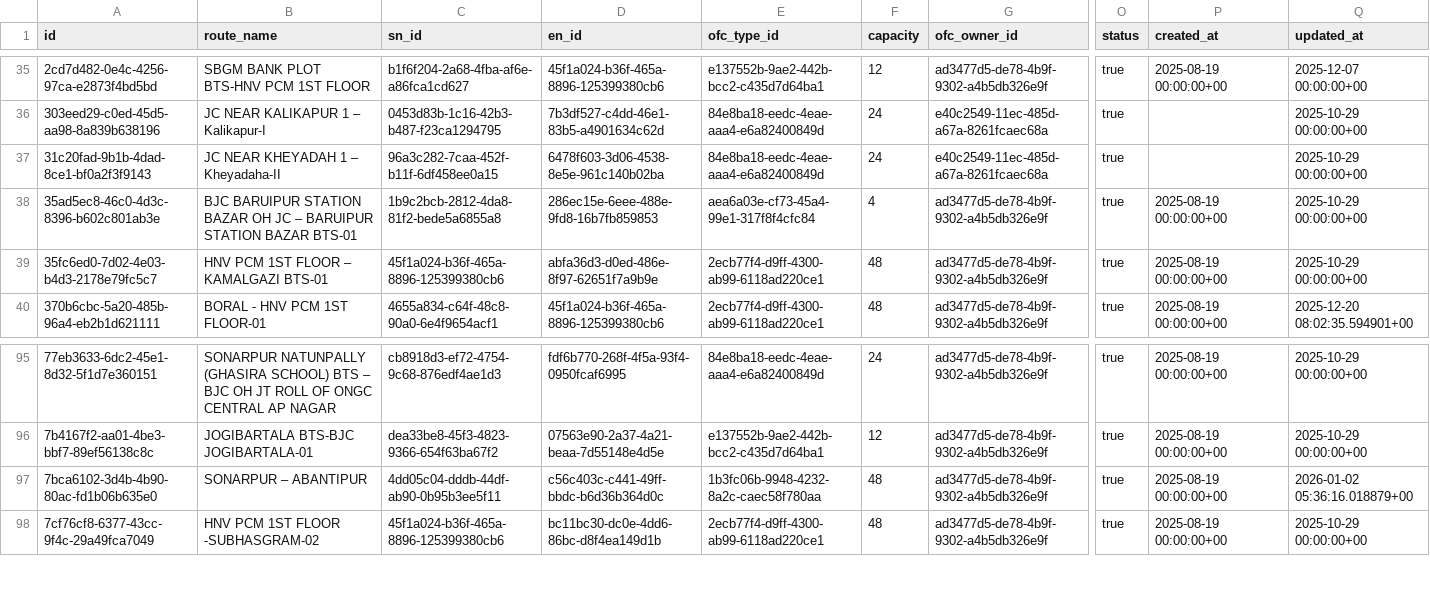
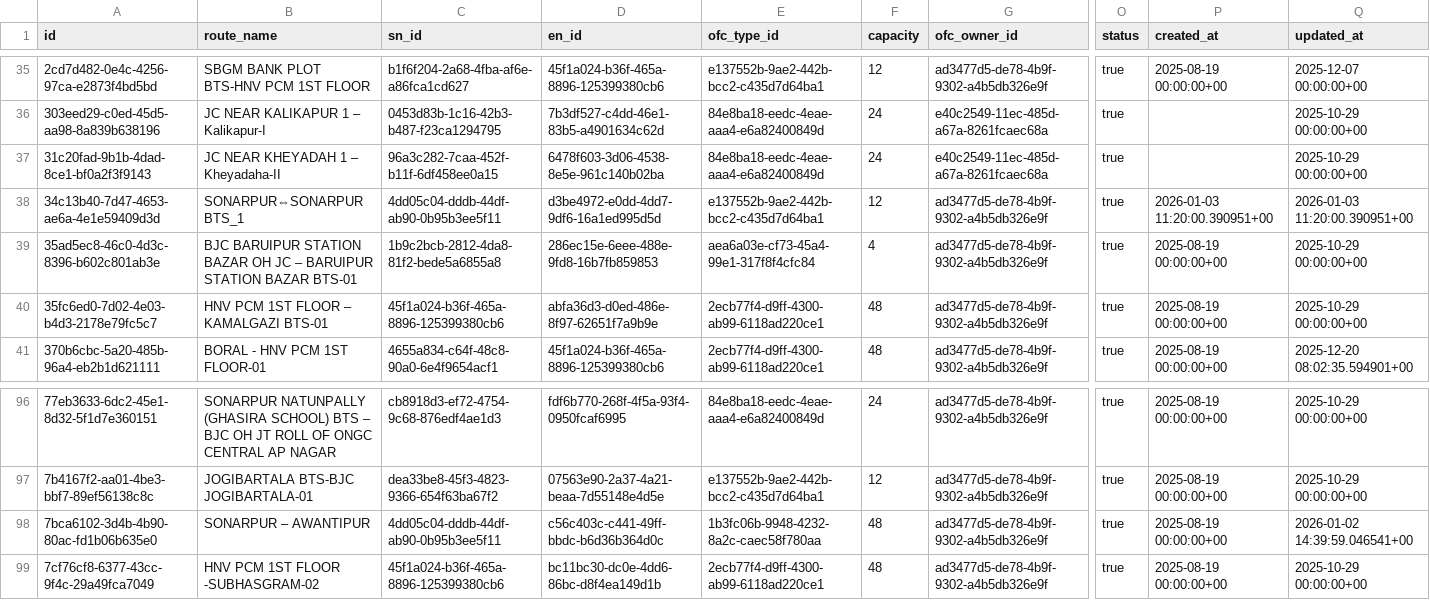
Before and after one commit to sdetmharinavi/hnvtx, a CSV file: data/csv/ofc_cables_rows.csv, drawn as a sheet; only a part is shown, gaps mark what is left out; addresses are those after the commit; rows hold the shown columns only; the diff names each change by its address in the sheet, - before the commit and + after, or states it on an @@ line.

```diff
--- a/data/csv/ofc_cables_rows.csv
+++ b/data/csv/ofc_cables_rows.csv
+row 38: 34c13b40-7d47-4653-ae6a-4e1e59409d3d | SONARPUR⇔SONARPUR BTS_1 | 4dd05c04-dddb-44df-ab90-0b95b3ee5f11 | d3be4972-e0dd-4dd7-9df6-16a1ed995d5d | e137552b-9ae2-442b-bcc2-c435d7d64ba1 | 12 | ad3477d5-de78-4b9f-9302-a4b5db326e9f | true | 2026-01-03 11:20:00.390951+00 | 2026-01-03 11:20:00.390951+00
-B98 (route_name): SONARPUR – ABANTIPUR
+B98 (route_name): SONARPUR – AWANTIPUR
-Q98 (updated_at): 2026-01-02 05:36:16.018879+00
+Q98 (updated_at): 2026-01-02 14:39:59.046541+00
```
Also changed, not shown: data/csv/e_files_rows.csv, data/csv/file_movements_rows.csv, 5 other files.
